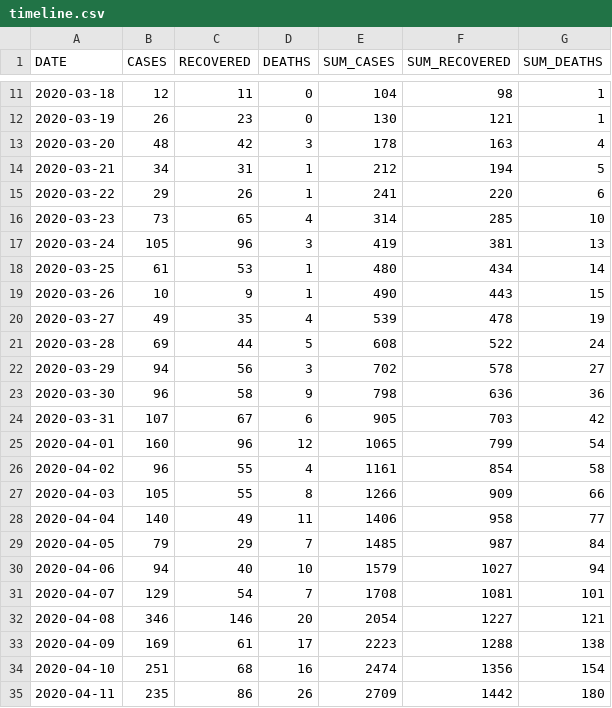
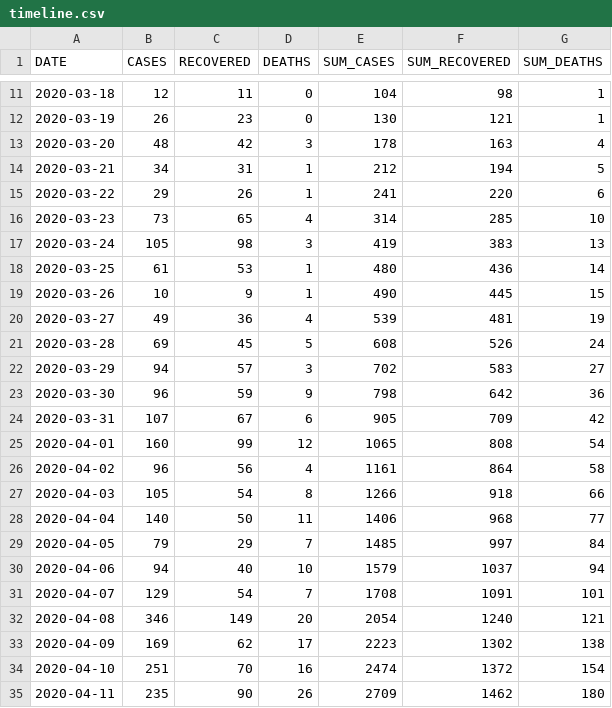
Before and after one commit to yammadev/col-covid-19, a CSV file: data/csv/timeline.csv, drawn as a sheet; only a part is shown, gaps mark what is left out; the diff covers the shown part only.

```diff
--- a/data/csv/timeline.csv
+++ b/data/csv/timeline.csv
@@ -16,20 +16,20 @@ DATE,CASES,RECOVERED,DEATHS,SUM_CASES,SUM_RECOVERED,SUM_DEATHS
 2020-03-23,73,65,4,314,285,10
-2020-03-24,105,96,3,419,381,13
-2020-03-25,61,53,1,480,434,14
-2020-03-26,10,9,1,490,443,15
-2020-03-27,49,35,4,539,478,19
-2020-03-28,69,44,5,608,522,24
-2020-03-29,94,56,3,702,578,27
-2020-03-30,96,58,9,798,636,36
-2020-03-31,107,67,6,905,703,42
-2020-04-01,160,96,12,1065,799,54
-2020-04-02,96,55,4,1161,854,58
-2020-04-03,105,55,8,1266,909,66
-2020-04-04,140,49,11,1406,958,77
-2020-04-05,79,29,7,1485,987,84
-2020-04-06,94,40,10,1579,1027,94
-2020-04-07,129,54,7,1708,1081,101
-2020-04-08,346,146,20,2054,1227,121
-2020-04-09,169,61,17,2223,1288,138
-2020-04-10,251,68,16,2474,1356,154
-2020-04-11,235,86,26,2709,1442,180
+2020-03-24,105,98,3,419,383,13
+2020-03-25,61,53,1,480,436,14
+2020-03-26,10,9,1,490,445,15
+2020-03-27,49,36,4,539,481,19
+2020-03-28,69,45,5,608,526,24
+2020-03-29,94,57,3,702,583,27
+2020-03-30,96,59,9,798,642,36
+2020-03-31,107,67,6,905,709,42
+2020-04-01,160,99,12,1065,808,54
+2020-04-02,96,56,4,1161,864,58
+2020-04-03,105,54,8,1266,918,66
+2020-04-04,140,50,11,1406,968,77
+2020-04-05,79,29,7,1485,997,84
+2020-04-06,94,40,10,1579,1037,94
+2020-04-07,129,54,7,1708,1091,101
+2020-04-08,346,149,20,2054,1240,121
+2020-04-09,169,62,17,2223,1302,138
+2020-04-10,251,70,16,2474,1372,154
+2020-04-11,235,90,26,2709,1462,180
```
Also changed, not shown: 1 added row and 58 edited cells elsewhere in this file, data/csv/cases_per_origin.csv, data/csv/statistics.csv, 22 other files.
